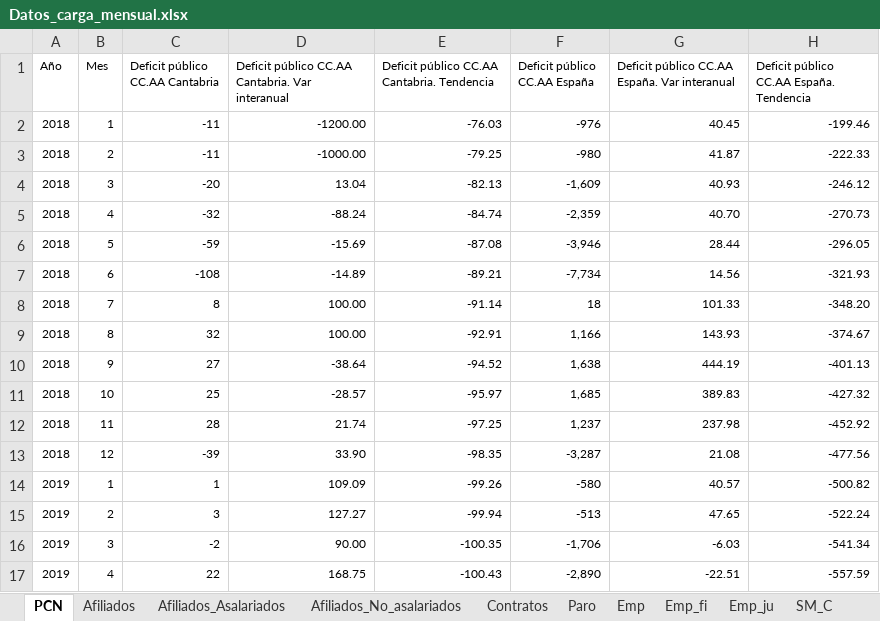
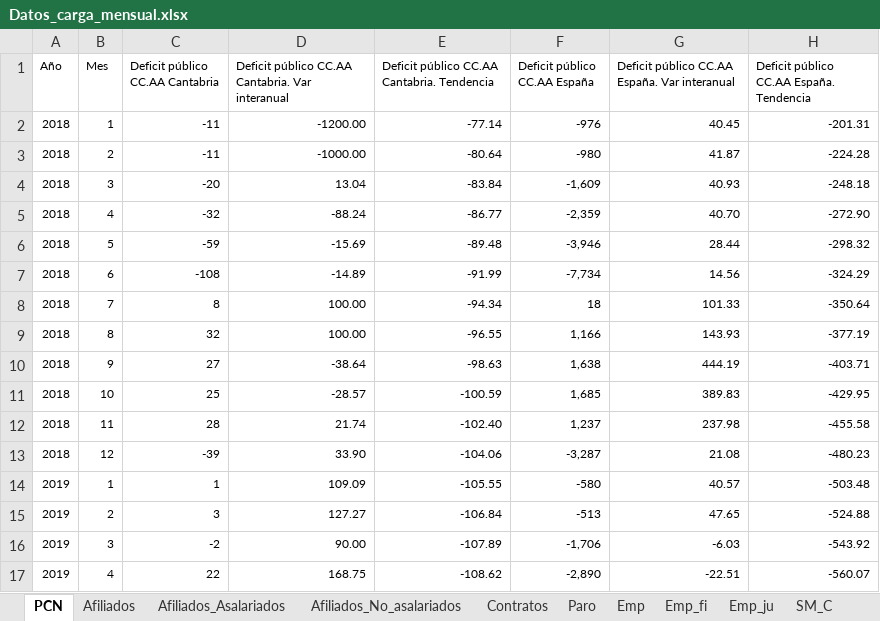
Before and after one commit to icane/economic-indicators, an Excel workbook: etl/data/input/Datos_carga_mensual.xlsx, sheet PCN, drawn as a sheet; only a part is shown; values as stored, in another font and other column widths than the file's, no borders; the diff covers the shown part only; the diff names each change by its address in the sheet, - before the commit and + after, or states it on an @@ line.

```diff
--- a/etl/data/input/Datos_carga_mensual.xlsx (sheet PCN)
+++ b/etl/data/input/Datos_carga_mensual.xlsx (sheet PCN)
-E2: -76.03
+E2: -77.14
-H2: -199.46
+H2: -201.31
-E3: -79.25
+E3: -80.64
-H3: -222.33
+H3: -224.28
-E4: -82.13
+E4: -83.84
-H4: -246.12
+H4: -248.18
-E5: -84.74
+E5: -86.77
-H5: -270.73
+H5: -272.90
-E6: -87.08
+E6: -89.48
-H6: -296.05
+H6: -298.32
-E7: -89.21
+E7: -91.99
-H7: -321.93
+H7: -324.29
-E8: -91.14
+E8: -94.34
-H8: -348.20
+H8: -350.64
-E9: -92.91
+E9: -96.55
-H9: -374.67
+H9: -377.19
-E10: -94.52
+E10: -98.63
-H10: -401.13
+H10: -403.71
-E11: -95.97
+E11: -100.59
-H11: -427.32
+H11: -429.95
-E12: -97.25
+E12: -102.40
-H12: -452.92
+H12: -455.58
-E13: -98.35
+E13: -104.06
-H13: -477.56
+H13: -480.23
-E14: -99.26
+E14: -105.55
-H14: -500.82
+H14: -503.48
-E15: -99.94
+E15: -106.84
-H15: -522.24
+H15: -524.88
-E16: -100.35
+E16: -107.89
-H16: -541.34
+H16: -543.92
-E17: -100.43
+E17: -108.62
-H17: -557.59
+H17: -560.07
```
Also changed, not shown: other rows of this sheet, sheet GS, sheet ECI, sheet EOAT, sheet Contratos, sheet Afiliados, sheet Paro, 2 more sheets, etl/data/input/Datos_carga_anual.xlsx, etl/data/input/Datos_carga_trimestral.xlsx, 24 other files.
